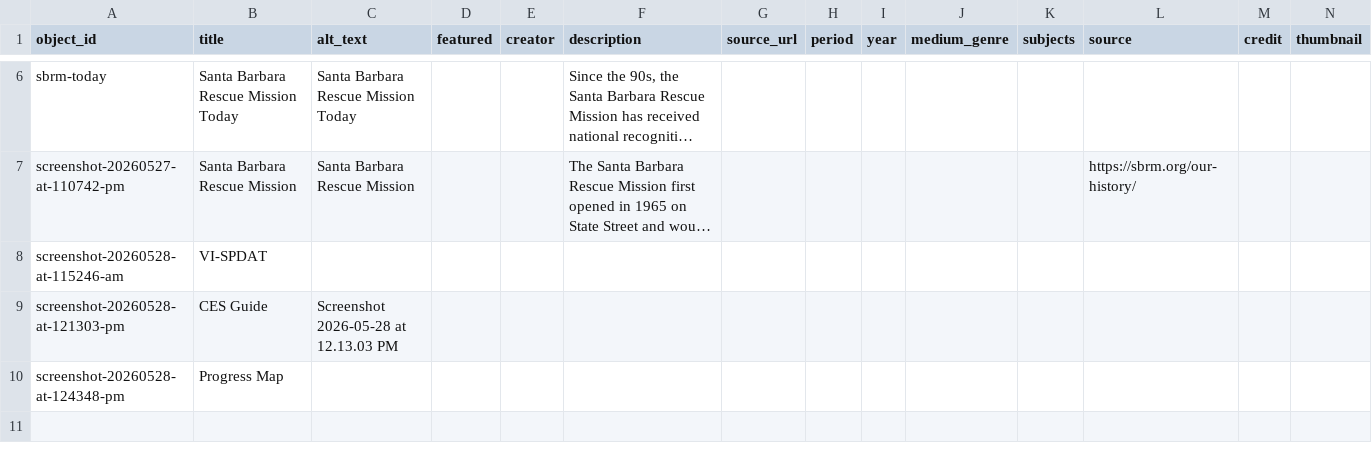
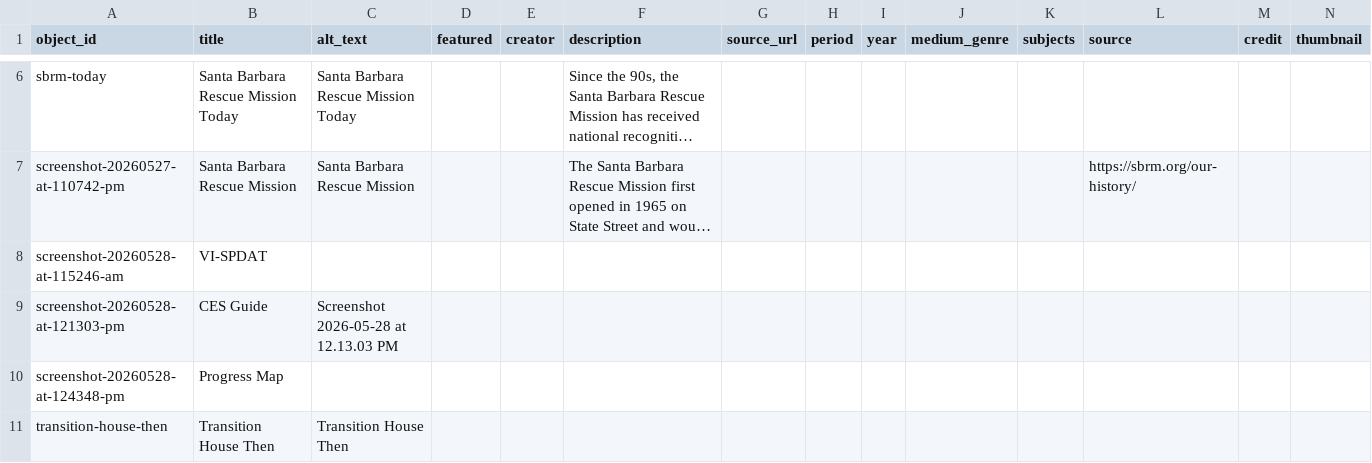
Before and after one commit to civtorea/homelessness-today, a CSV file: telar-content/spreadsheets/objects.csv, drawn as a sheet; only a part is shown, gaps mark what is left out; long unchanged cells end in …; rows hold the shown columns only; the diff names each change by its address in the sheet, - before the commit and + after, or states it on an @@ line.

Commit message:
Add transition-house-then via Telar Compositor [skip ci]

```diff
--- a/telar-content/spreadsheets/objects.csv
+++ b/telar-content/spreadsheets/objects.csv
+row 11: transition-house-then | Transition House Then | Transition House Then
```
Also changed, not shown: 1 other file.
